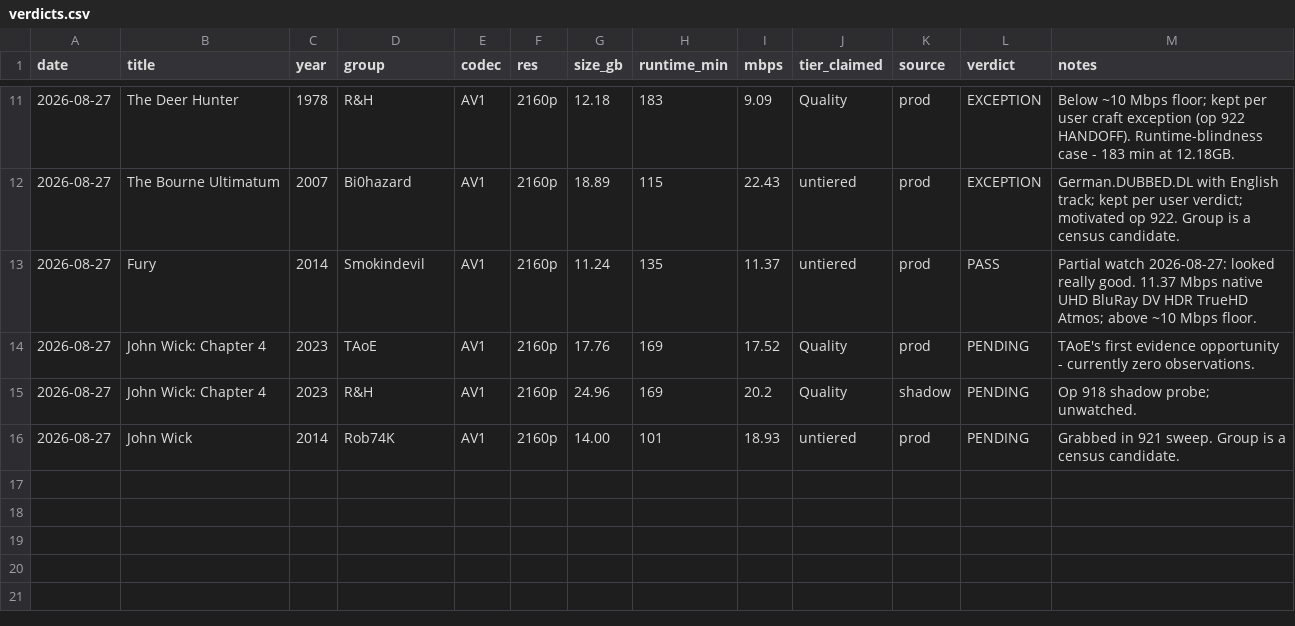
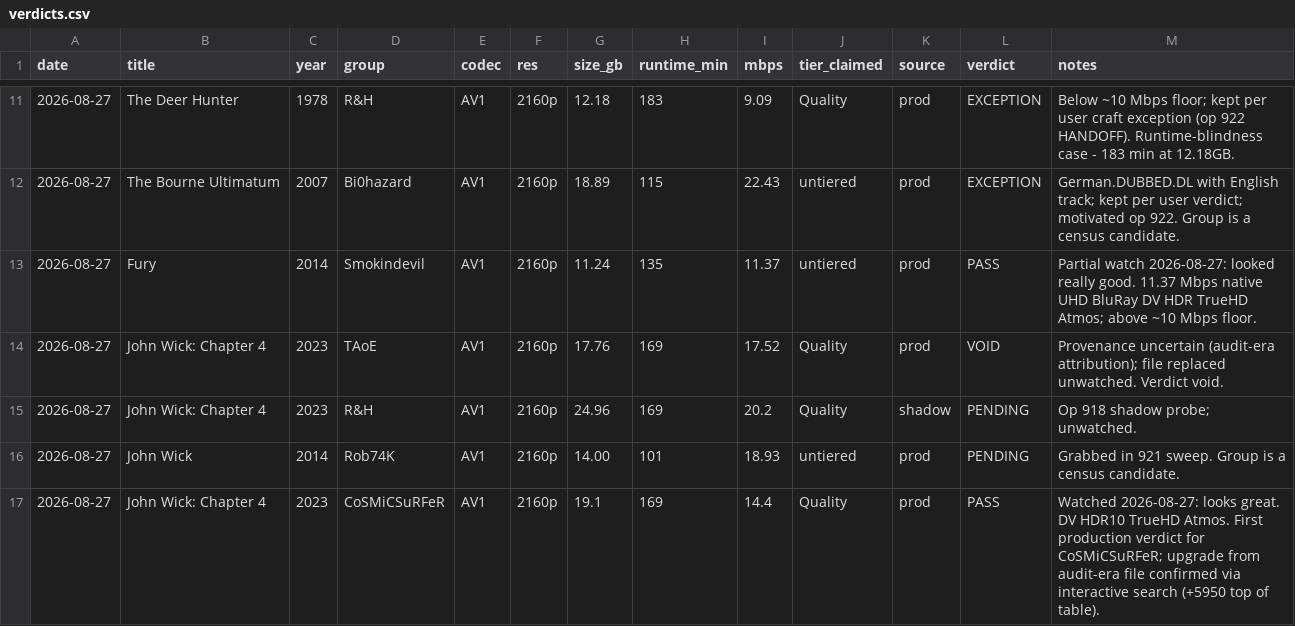
Before and after one commit to vazerazer/database-AV1, a CSV file: evidence/verdicts.csv, drawn as a sheet; only a part is shown, gaps mark what is left out.

```diff
--- a/evidence/verdicts.csv
+++ b/evidence/verdicts.csv
@@ -13,4 +13,5 @@ date,title,year,group,codec,res,size_gb,runtime_min,mbps,tier_claimed,source,ver
 2026-08-27,Fury,2014,Smokindevil,AV1,2160p,11.24,135,11.37,untiered,prod,PASS,"Partial watch 2026-08-27: looked really good. 11.37 Mbps native UHD BluRay DV HDR TrueHD Atmos; above ~10 Mbps floor."
-2026-08-27,John Wick: Chapter 4,2023,TAoE,AV1,2160p,17.76,169,17.52,Quality,prod,PENDING,"TAoE's first evidence opportunity - currently zero observations."
+2026-08-27,John Wick: Chapter 4,2023,TAoE,AV1,2160p,17.76,169,17.52,Quality,prod,VOID,"Provenance uncertain (audit-era attribution); file replaced unwatched. Verdict void."
 2026-08-27,John Wick: Chapter 4,2023,R&H,AV1,2160p,24.96,169,20.2,Quality,shadow,PENDING,"Op 918 shadow probe; unwatched."
 2026-08-27,John Wick,2014,Rob74K,AV1,2160p,14.00,101,18.93,untiered,prod,PENDING,"Grabbed in 921 sweep. Group is a census candidate."
+2026-08-27,John Wick: Chapter 4,2023,CoSMiCSuRFeR,AV1,2160p,19.1,169,14.4,Quality,prod,PASS,"Watched 2026-08-27: looks great. DV HDR10 TrueHD Atmos. First production verdict for CoSMiCSuRFeR; upgrade from audit-era file confirmed via interactive search (+5950 top of table)."
```
Also changed, not shown: 3 other files.
